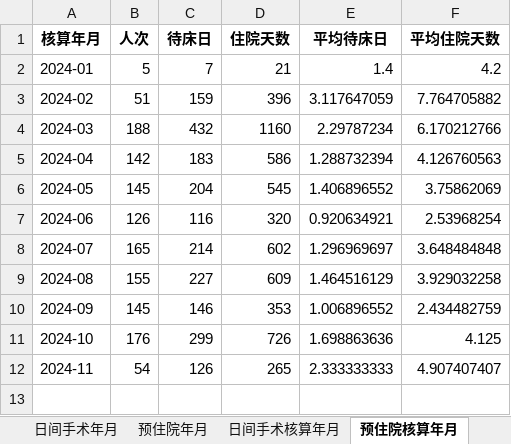
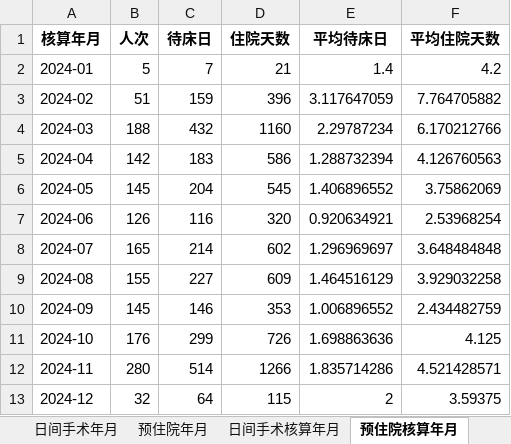
Before and after one commit to rainmyforest/gdp-dashboard-2, an Excel workbook: Data/待床日与住院天数.xlsx, sheet 预住院核算年月, drawn as a sheet; values as stored, in another font and other column widths than the file's, no borders; the diff names each change by its address in the sheet, - before the commit and + after, or states it on an @@ line.

```diff
--- a/Data/待床日与住院天数.xlsx (sheet 预住院核算年月)
+++ b/Data/待床日与住院天数.xlsx (sheet 预住院核算年月)
-B12 (人次): 54
+B12 (人次): 280
-C12 (待床日): 126
+C12 (待床日): 514
-D12 (住院天数): 265
+D12 (住院天数): 1266
-E12 (平均待床日): 2.333333333
+E12 (平均待床日): 1.835714286
-F12 (平均住院天数): 4.907407407
+F12 (平均住院天数): 4.521428571
+row 13: 2024-12 | 32 | 64 | 115 | 2 | 3.59375
```
Also changed, not shown: sheet 预住院年月, sheet 日间手术核算年月, sheet 日间手术年月, other sheet tabs, Data/异常值报告.xlsx, Data/总结报表.xlsx, 3 other files.
